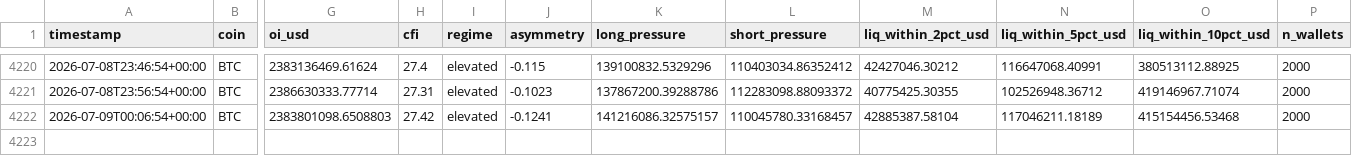
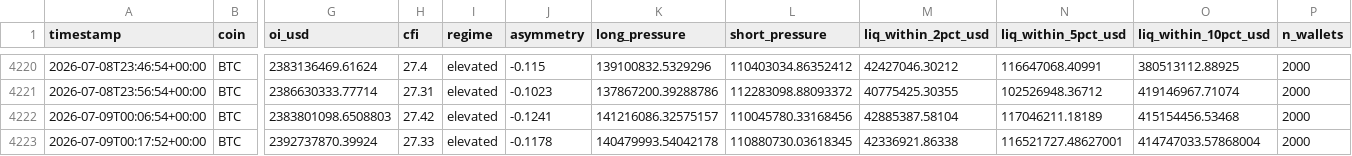
Before and after one commit to javiAI/faro-liquidation-pressure-map, a CSV file: data/metrics_history.csv, drawn as a sheet; only a part is shown, gaps mark what is left out; rows hold the shown columns only; the diff names each change by its address in the sheet, - before the commit and + after, or states it on an @@ line.

```diff
--- a/data/metrics_history.csv
+++ b/data/metrics_history.csv
-L4222 (short_pressure): 110045780.33168457
+L4222 (short_pressure): 110045780.33168456
+row 4223: 2026-07-09T00:17:52+00:00 | BTC | 2392737870.39924 | 27.33 | elevated | -0.1178 | 140479993.54042178 | 110880730.03618345 | 42336921.86338 | 116521727.48627001 | 414747033.57868004 | 2000
```
Also changed, not shown: 5 other files.
